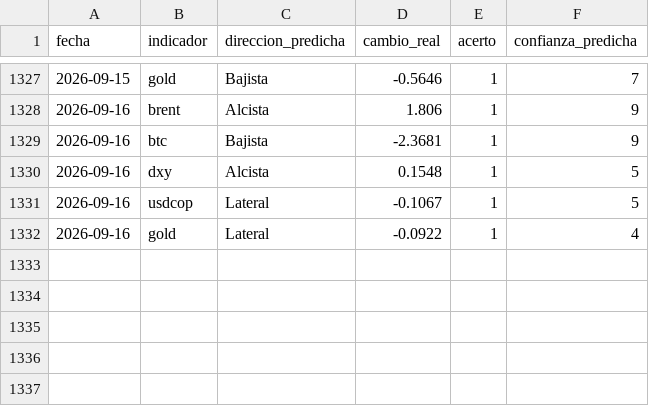
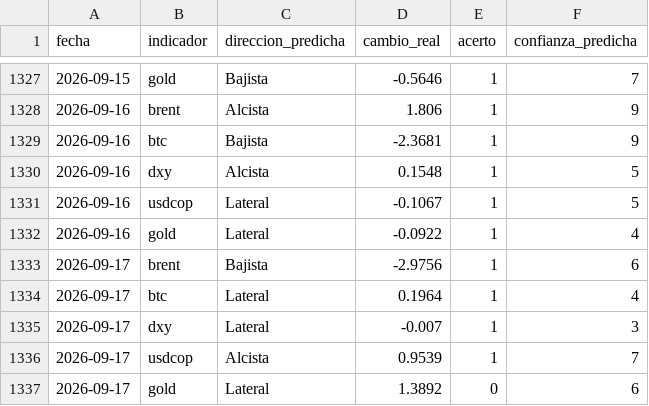
Before and after one commit to juanjo-geo/financial-agent, a CSV file: data/signals/evaluation_log.csv, drawn as a sheet; only a part is shown, gaps mark what is left out.

```diff
--- a/data/signals/evaluation_log.csv
+++ b/data/signals/evaluation_log.csv
@@ -1332 +1332,6 @@ fecha,indicador,direccion_predicha,cambio_real,acerto,confianza_predicha
 2026-09-16,gold,Lateral,-0.0922,1,4
+2026-09-17,brent,Bajista,-2.9756,1,6
+2026-09-17,btc,Lateral,0.1964,1,4
+2026-09-17,dxy,Lateral,-0.007,1,3
+2026-09-17,usdcop,Alcista,0.9539,1,7
+2026-09-17,gold,Lateral,1.3892,0,6
```
Also changed, not shown: data/historical/feargreed_history.csv, data/processed/latest_snapshot.csv, 23 other files.
